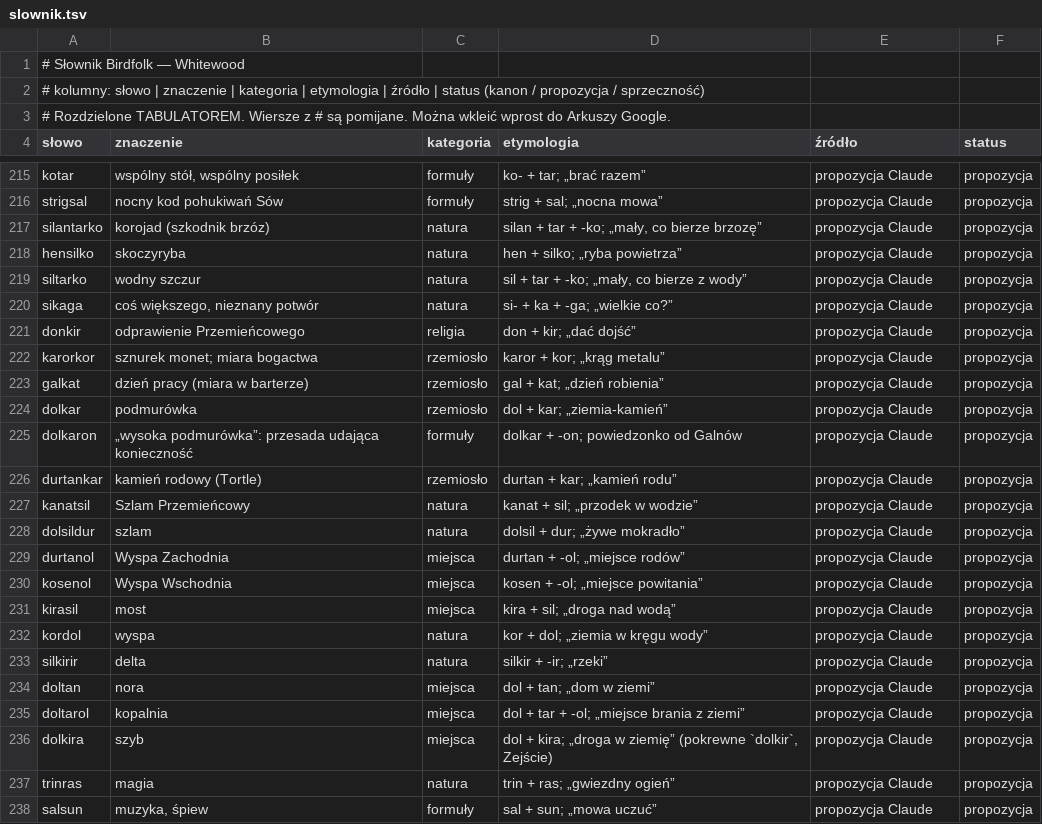
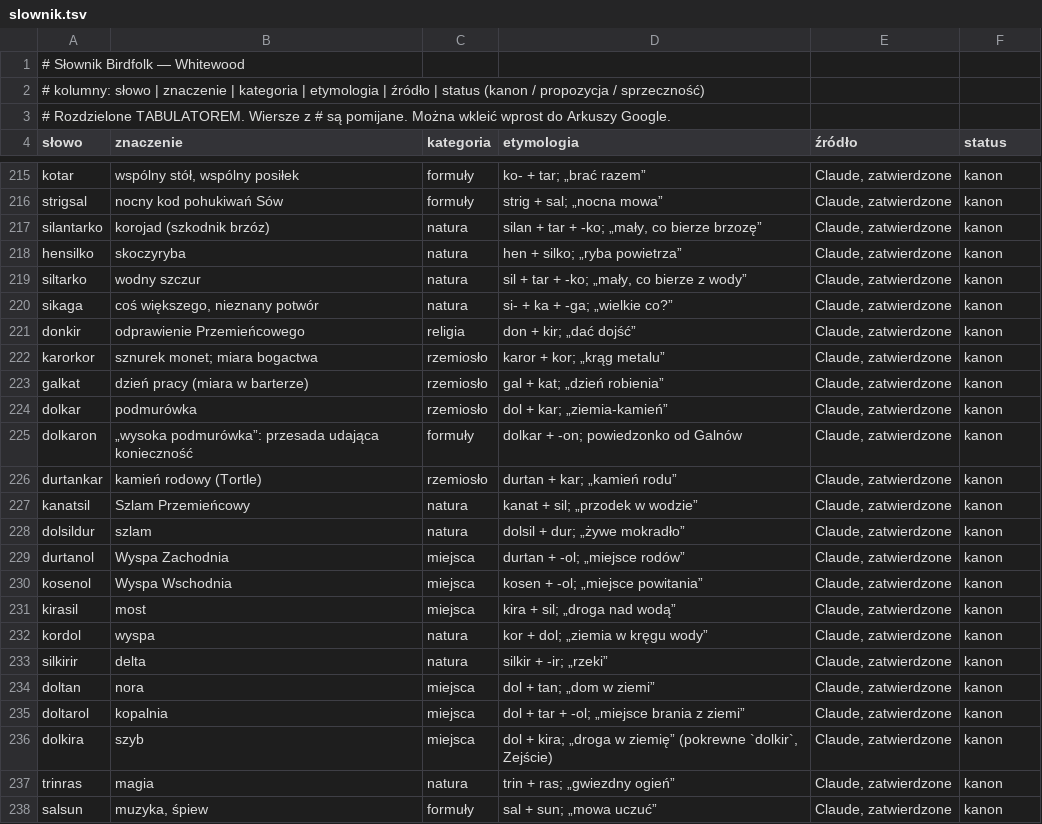
Before and after one commit to V-Cancrosa/Whitewood, a TSV file: lore/slownik.tsv, drawn as a sheet; only a part is shown, gaps mark what is left out; the diff covers the shown part only; the diff names each change by its address in the sheet, - before the commit and + after, or states it on an @@ line.

```diff
--- a/lore/slownik.tsv
+++ b/lore/slownik.tsv
-E215:E238 (źródło): propozycja Claude
+E215:E238 (źródło): Claude, zatwierdzone
-F215:F238 (status): propozycja
+F215:F238 (status): kanon
```
Also changed, not shown: 72 edited cells elsewhere in this file, lore/gwary.tsv, 4 other files.
